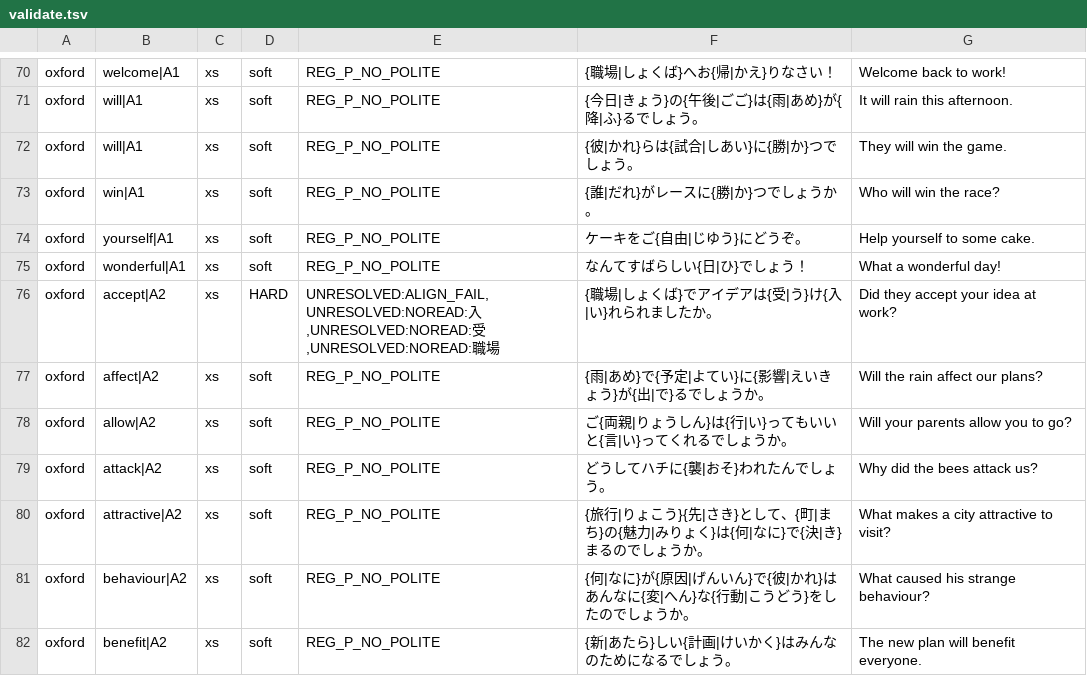
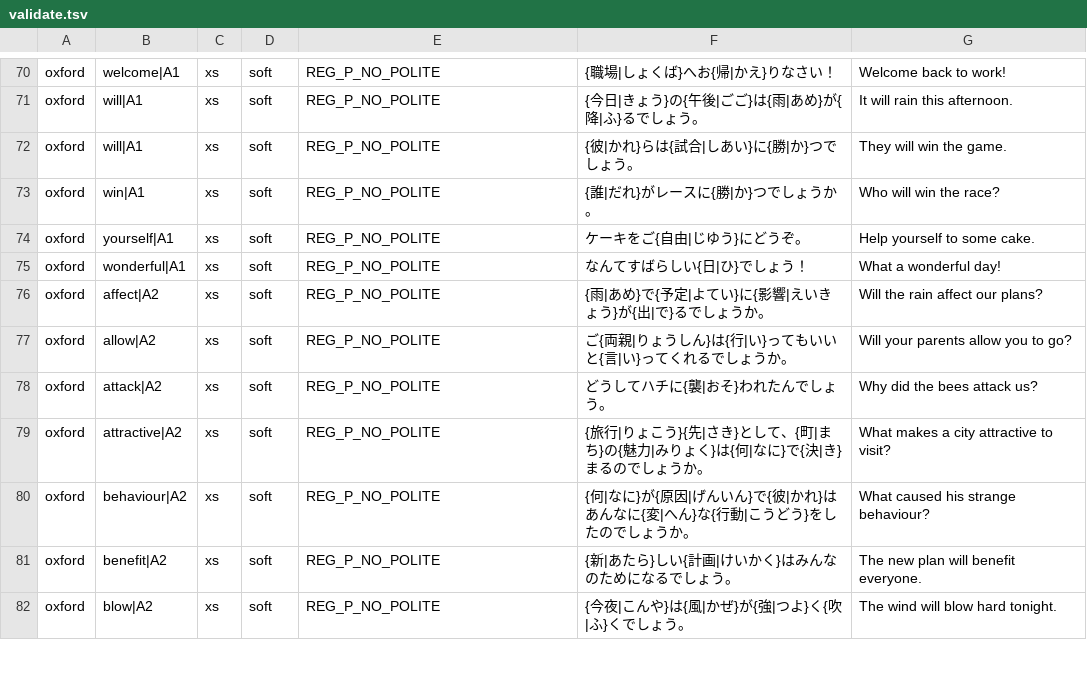
Before and after one commit to Odysseyheimer/future-aboard-pipeline, a TSV file: scripts/pedagogy/ja/reports/validate.tsv, drawn as a sheet; only a part is shown, gaps mark what is left out; the shorter side is filled out with more unchanged rows.

```diff
--- a/scripts/pedagogy/ja/reports/validate.tsv
+++ b/scripts/pedagogy/ja/reports/validate.tsv
@@ -75,3 +75,2 @@ oxford	yourself|A1	xs	soft	REG_P_NO_POLITE	ケーキをご{自由|じゆう}に
 oxford	wonderful|A1	xs	soft	REG_P_NO_POLITE	なんてすばらしい{日|ひ}でしょう！	What a wonderful day!
-oxford	accept|A2	xs	HARD	UNRESOLVED:ALIGN_FAIL,UNRESOLVED:NOREAD:入,UNRESOLVED:NOREAD:受,UNRESOLVED:NOREAD:職場	{職場|しょくば}でアイデアは{受|う}け{入|い}れられましたか。	Did they accept your idea at work?
 oxford	affect|A2	xs	soft	REG_P_NO_POLITE	{雨|あめ}で{予定|よてい}に{影響|えいきょう}が{出|で}るでしょうか。	Will the rain affect our plans?
```
Also changed, not shown: 1 other file.
